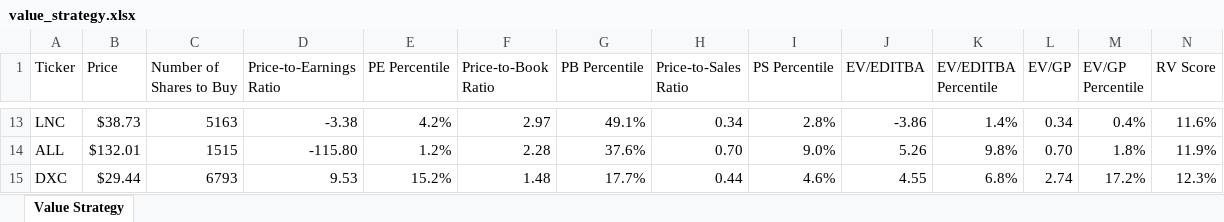
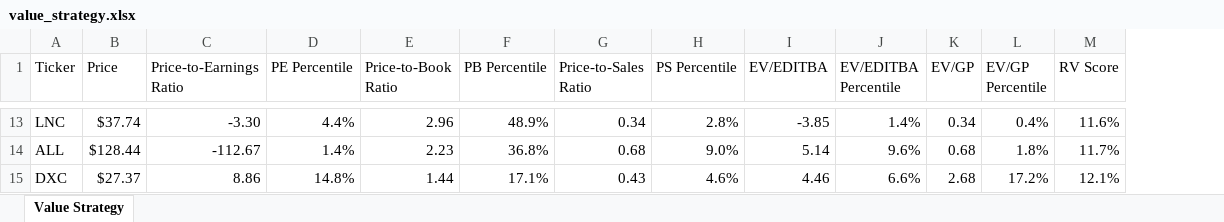
Before and after one commit to gtduncan/tradingsystem-python, an Excel workbook: value_strategy.xlsx, sheet Value Strategy, drawn as a sheet; only a part is shown, gaps mark what is left out; values as stored, in another font and other column widths than the file's, no borders; removed rows and columns are numbered as before the commit, all else as after; the diff covers the shown part only; the diff names each change by its address in the sheet, - before the commit and + after, or states it on an @@ line.

```diff
--- a/value_strategy.xlsx (sheet Value Strategy)
+++ b/value_strategy.xlsx (sheet Value Strategy)
-column C (Number of Shares to Buy), rows 13-15: 5163 | 1515 | 6793
-B13 (Price): $38.73
+B13 (Price): $37.74
-C13 (Price-to-Earnings Ratio): -3.38
+C13 (Price-to-Earnings Ratio): -3.30
-D13 (PE Percentile): 4.2%
+D13 (PE Percentile): 4.4%
-E13 (Price-to-Book Ratio): 2.97
+E13 (Price-to-Book Ratio): 2.96
-F13 (PB Percentile): 49.1%
+F13 (PB Percentile): 48.9%
-I13 (EV/EDITBA): -3.86
+I13 (EV/EDITBA): -3.85
-B14 (Price): $132.01
+B14 (Price): $128.44
-C14 (Price-to-Earnings Ratio): -115.80
+C14 (Price-to-Earnings Ratio): -112.67
-D14 (PE Percentile): 1.2%
+D14 (PE Percentile): 1.4%
-E14 (Price-to-Book Ratio): 2.28
+E14 (Price-to-Book Ratio): 2.23
-F14 (PB Percentile): 37.6%
+F14 (PB Percentile): 36.8%
-G14 (Price-to-Sales Ratio): 0.70
+G14 (Price-to-Sales Ratio): 0.68
-I14 (EV/EDITBA): 5.26
+I14 (EV/EDITBA): 5.14
-J14 (EV/EDITBA Percentile): 9.8%
+J14 (EV/EDITBA Percentile): 9.6%
-K14 (EV/GP): 0.70
+K14 (EV/GP): 0.68
-M14 (RV Score): 11.9%
+M14 (RV Score): 11.7%
-B15 (Price): $29.44
+B15 (Price): $27.37
-C15 (Price-to-Earnings Ratio): 9.53
+C15 (Price-to-Earnings Ratio): 8.86
-D15 (PE Percentile): 15.2%
+D15 (PE Percentile): 14.8%
-E15 (Price-to-Book Ratio): 1.48
+E15 (Price-to-Book Ratio): 1.44
-F15 (PB Percentile): 17.7%
+F15 (PB Percentile): 17.1%
-G15 (Price-to-Sales Ratio): 0.44
+G15 (Price-to-Sales Ratio): 0.43
-I15 (EV/EDITBA): 4.55
+I15 (EV/EDITBA): 4.46
-J15 (EV/EDITBA Percentile): 6.8%
+J15 (EV/EDITBA Percentile): 6.6%
-K15 (EV/GP): 2.74
+K15 (EV/GP): 2.68
-M15 (RV Score): 12.3%
+M15 (RV Score): 12.1%
```
Also changed, not shown: 18 added rows, 18 removed rows and 248 edited cells elsewhere in this sheet, momentum_strategy.xlsx, 5 other files.
